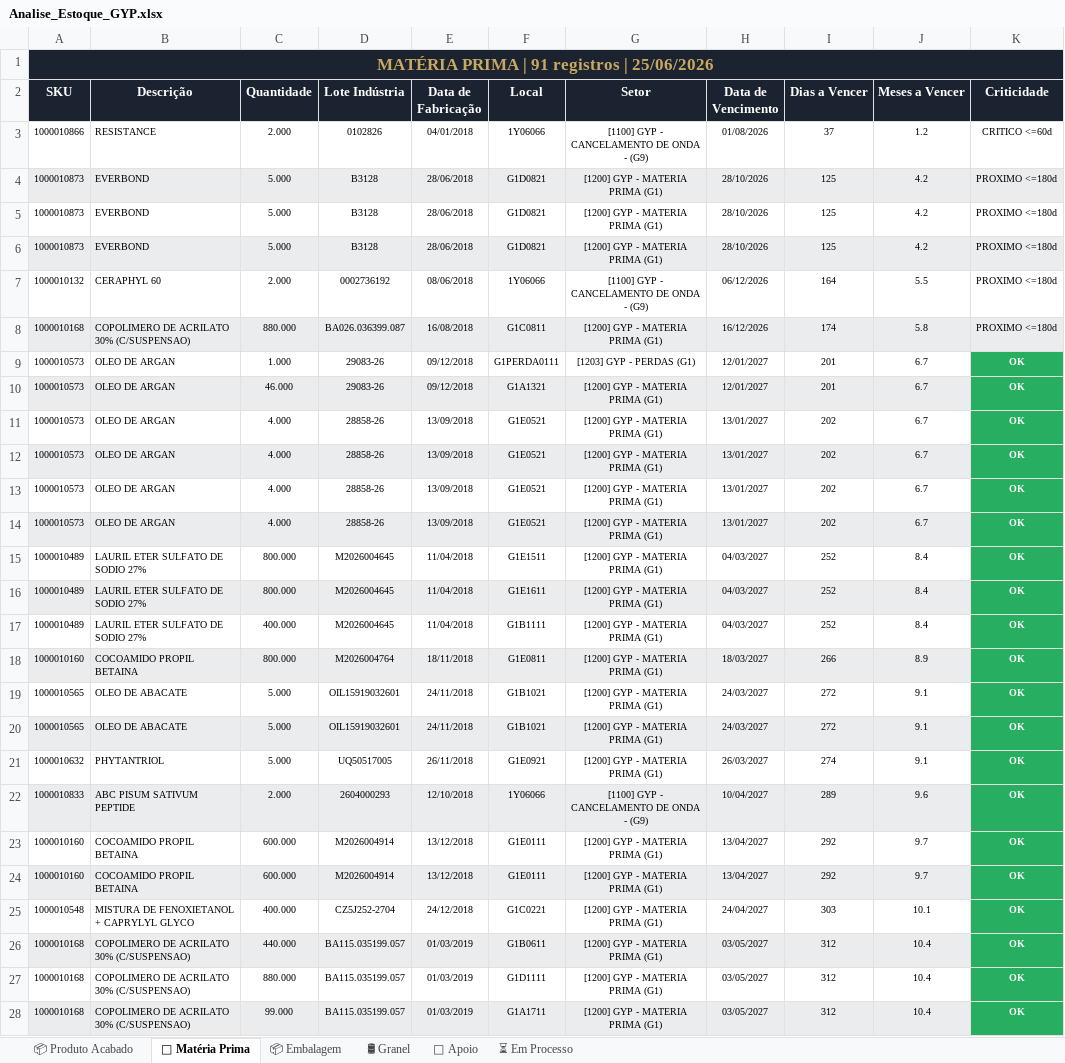
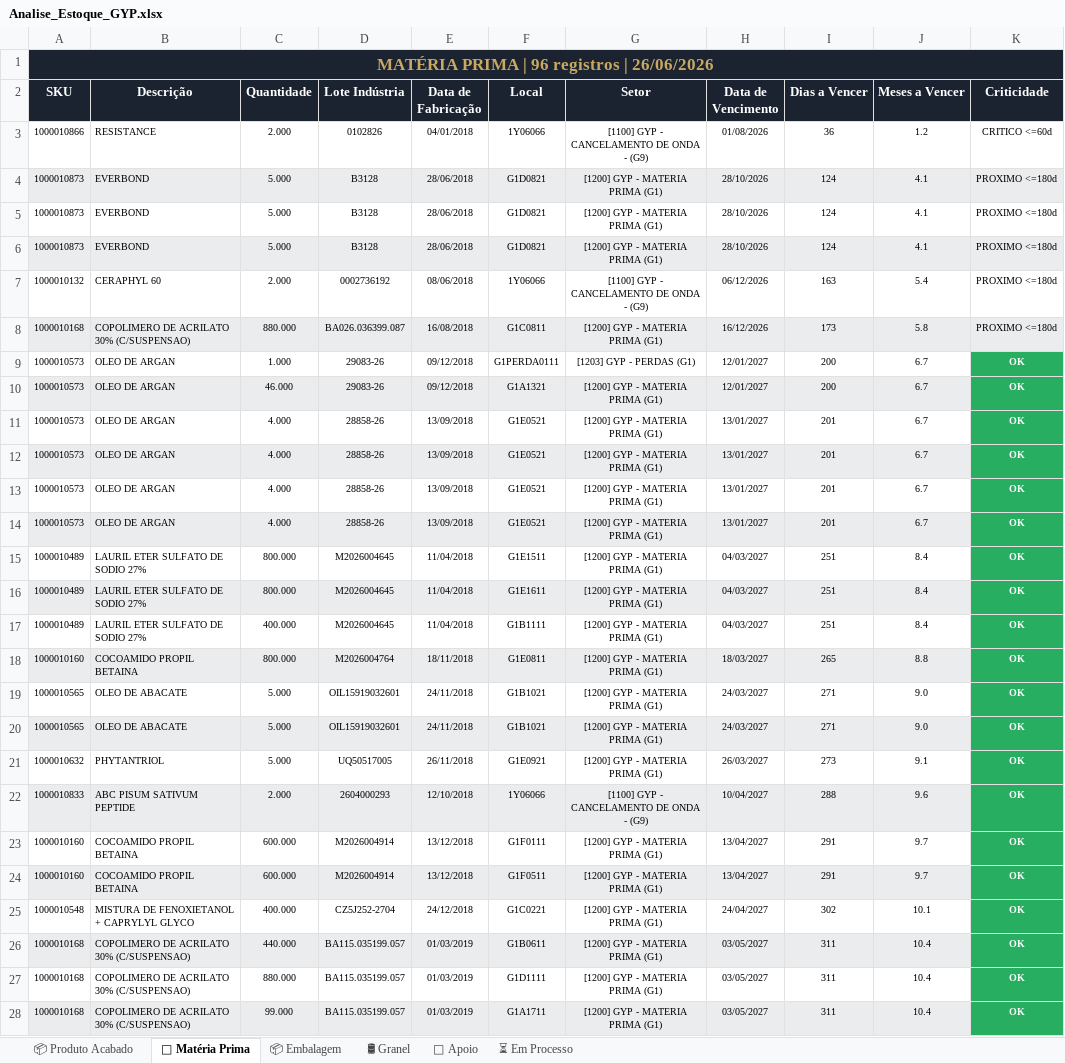
Before and after one commit to odair797/dashboard-estoque-gyp, an Excel workbook: output/Analise_Estoque_GYP.xlsx, sheet 🧪 Matéria Prima, drawn as a sheet; only a part is shown; values as stored, in another font and other column widths than the file's, no borders; the diff covers the shown part only; the diff names each change by its address in the sheet, - before the commit and + after, or states it on an @@ line.

```diff
--- a/output/Analise_Estoque_GYP.xlsx (sheet 🧪 Matéria Prima)
+++ b/output/Analise_Estoque_GYP.xlsx (sheet 🧪 Matéria Prima)
-A1 (SKU): MATÉRIA PRIMA | 91 registros | 25/06/2026
+A1 (SKU): MATÉRIA PRIMA | 96 registros | 26/06/2026
-I3 (Dias a Vencer): 37
+I3 (Dias a Vencer): 36
-I4:I6 (Dias a Vencer): 125
+I4:I6 (Dias a Vencer): 124
-J4:J6 (Meses a Vencer): 4.2
+J4:J6 (Meses a Vencer): 4.1
-I7 (Dias a Vencer): 164
+I7 (Dias a Vencer): 163
-J7 (Meses a Vencer): 5.5
+J7 (Meses a Vencer): 5.4
-I8 (Dias a Vencer): 174
+I8 (Dias a Vencer): 173
-I9:I10 (Dias a Vencer): 201
+I9:I10 (Dias a Vencer): 200
-I11:I14 (Dias a Vencer): 202
+I11:I14 (Dias a Vencer): 201
-I15:I17 (Dias a Vencer): 252
+I15:I17 (Dias a Vencer): 251
-I18 (Dias a Vencer): 266
+I18 (Dias a Vencer): 265
-J18 (Meses a Vencer): 8.9
+J18 (Meses a Vencer): 8.8
-I19:I20 (Dias a Vencer): 272
+I19:I20 (Dias a Vencer): 271
-J19:J20 (Meses a Vencer): 9.1
+J19:J20 (Meses a Vencer): 9.0
-I21 (Dias a Vencer): 274
+I21 (Dias a Vencer): 273
-I22 (Dias a Vencer): 289
+I22 (Dias a Vencer): 288
-F23 (Local): G1E0111
+F23 (Local): G1F0111
-I23:I24 (Dias a Vencer): 292
+I23:I24 (Dias a Vencer): 291
-F24 (Local): G1E0111
+F24 (Local): G1F0511
-I25 (Dias a Vencer): 303
+I25 (Dias a Vencer): 302
-I26:I28 (Dias a Vencer): 312
+I26:I28 (Dias a Vencer): 311
```
Also changed, not shown: other rows of this sheet, sheet 📦 Embalagem, sheet ⏳ Em Processo, sheet 📦 Produto Acabado, sheet 🔧 Apoio, sheet 🛢 Granel, 3 other files.
